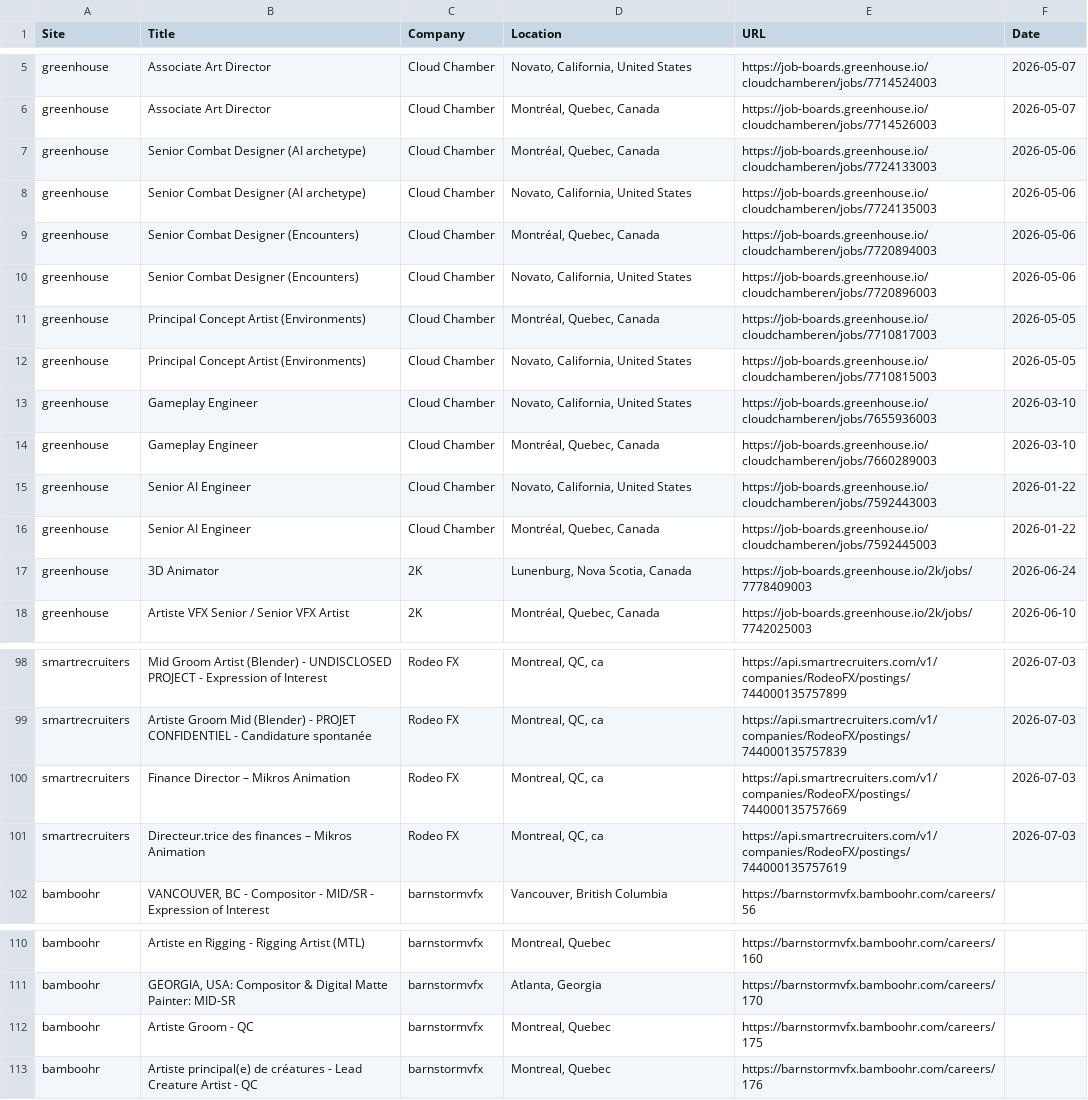
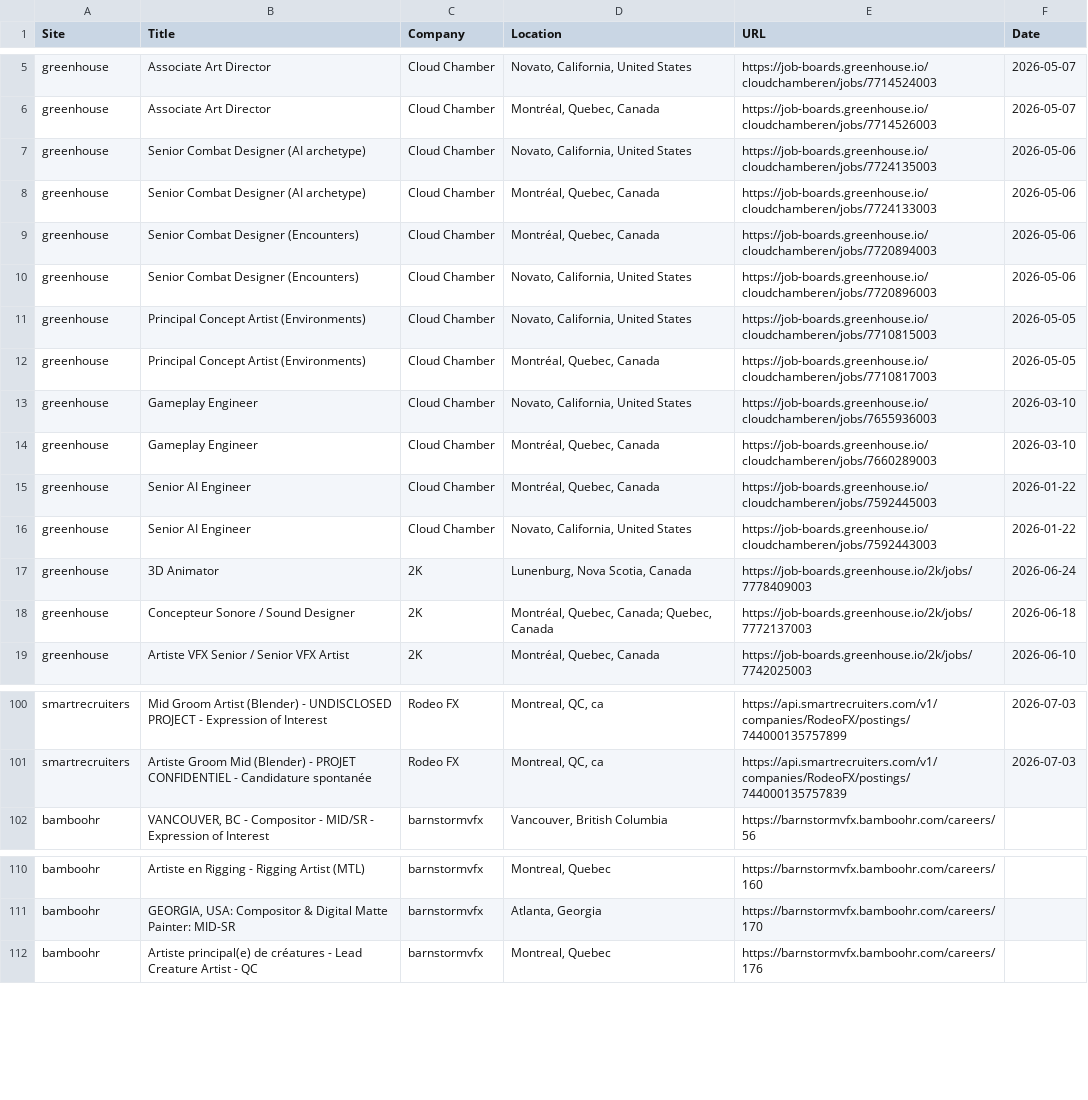
Before and after one commit to christiandguerard/ever-jobs-dash, a CSV file: daily_jobs.csv, drawn as a sheet; only a part is shown, gaps mark what is left out; the diff covers the shown part only.

```diff
--- a/daily_jobs.csv
+++ b/daily_jobs.csv
@@ -6,13 +6,14 @@ greenhouse,Associate Art Director,Cloud Chamber,"Novato, California, United Stat
 greenhouse,Associate Art Director,Cloud Chamber,"Montréal, Quebec, Canada",https://job-boards.greenhouse.io/cloudchamberen/jobs/7714526003,2026-05-07
+greenhouse,Senior Combat Designer (AI archetype),Cloud Chamber,"Novato, California, United States",https://job-boards.greenhouse.io/cloudchamberen/jobs/7724135003,2026-05-06
 greenhouse,Senior Combat Designer (AI archetype),Cloud Chamber,"Montréal, Quebec, Canada",https://job-boards.greenhouse.io/cloudchamberen/jobs/7724133003,2026-05-06
-greenhouse,Senior Combat Designer (AI archetype),Cloud Chamber,"Novato, California, United States",https://job-boards.greenhouse.io/cloudchamberen/jobs/7724135003,2026-05-06
 greenhouse,Senior Combat Designer (Encounters),Cloud Chamber,"Montréal, Quebec, Canada",https://job-boards.greenhouse.io/cloudchamberen/jobs/7720894003,2026-05-06
 greenhouse,Senior Combat Designer (Encounters),Cloud Chamber,"Novato, California, United States",https://job-boards.greenhouse.io/cloudchamberen/jobs/7720896003,2026-05-06
+greenhouse,Principal Concept Artist (Environments),Cloud Chamber,"Novato, California, United States",https://job-boards.greenhouse.io/cloudchamberen/jobs/7710815003,2026-05-05
 greenhouse,Principal Concept Artist (Environments),Cloud Chamber,"Montréal, Quebec, Canada",https://job-boards.greenhouse.io/cloudchamberen/jobs/7710817003,2026-05-05
-greenhouse,Principal Concept Artist (Environments),Cloud Chamber,"Novato, California, United States",https://job-boards.greenhouse.io/cloudchamberen/jobs/7710815003,2026-05-05
 greenhouse,Gameplay Engineer,Cloud Chamber,"Novato, California, United States",https://job-boards.greenhouse.io/cloudchamberen/jobs/7655936003,2026-03-10
 greenhouse,Gameplay Engineer,Cloud Chamber,"Montréal, Quebec, Canada",https://job-boards.greenhouse.io/cloudchamberen/jobs/7660289003,2026-03-10
+greenhouse,Senior AI Engineer,Cloud Chamber,"Montréal, Quebec, Canada",https://job-boards.greenhouse.io/cloudchamberen/jobs/7592445003,2026-01-22
 greenhouse,Senior AI Engineer,Cloud Chamber,"Novato, California, United States",https://job-boards.greenhouse.io/cloudchamberen/jobs/7592443003,2026-01-22
-greenhouse,Senior AI Engineer,Cloud Chamber,"Montréal, Quebec, Canada",https://job-boards.greenhouse.io/cloudchamberen/jobs/7592445003,2026-01-22
 greenhouse,3D Animator,2K,"Lunenburg, Nova Scotia, Canada",https://job-boards.greenhouse.io/2k/jobs/7778409003,2026-06-24
+greenhouse,Concepteur Sonore / Sound Designer,2K,"Montréal, Quebec, Canada; Quebec, Canada",https://job-boards.greenhouse.io/2k/jobs/7772137003,2026-06-18
 greenhouse,Artiste VFX Senior / Senior VFX Artist,2K,"Montréal, Quebec, Canada",https://job-boards.greenhouse.io/2k/jobs/7742025003,2026-06-10
@@ -99,4 +101,2 @@ smartrecruiters,Mid Groom Artist (Blender) - UNDISCLOSED PROJECT - Expression of
 smartrecruiters,Artiste Groom Mid (Blender) - PROJET CONFIDENTIEL - Candidature spontanée,Rodeo FX,"Montreal, QC, ca",https://api.smartrecruiters.com/v1/companies/RodeoFX/postings/744000135757839,2026-07-03
-smartrecruiters,Finance Director – Mikros Animation,Rodeo FX,"Montreal, QC, ca",https://api.smartrecruiters.com/v1/companies/RodeoFX/postings/744000135757669,2026-07-03
-smartrecruiters,Directeur.trice des finances – Mikros Animation,Rodeo FX,"Montreal, QC, ca",https://api.smartrecruiters.com/v1/companies/RodeoFX/postings/744000135757619,2026-07-03
 bamboohr,"VANCOUVER, BC - Compositor - MID/SR - Expression of Interest",barnstormvfx,"Vancouver, British Columbia",https://barnstormvfx.bamboohr.com/careers/56,
@@ -111,3 +111,2 @@ bamboohr,Artiste en Rigging - Rigging Artist (MTL),barnstormvfx,"Montreal, Quebe
 bamboohr,"GEORGIA, USA: Compositor & Digital Matte Painter: MID-SR",barnstormvfx,"Atlanta, Georgia",https://barnstormvfx.bamboohr.com/careers/170,
-bamboohr,Artiste Groom - QC,barnstormvfx,"Montreal, Quebec",https://barnstormvfx.bamboohr.com/careers/175,
 bamboohr,Artiste principal(e) de créatures - Lead Creature Artist - QC,barnstormvfx,"Montreal, Quebec",https://barnstormvfx.bamboohr.com/careers/176,
```
Also changed, not shown: 7 added rows, 6 removed rows and 2 edited cells elsewhere in this file.
